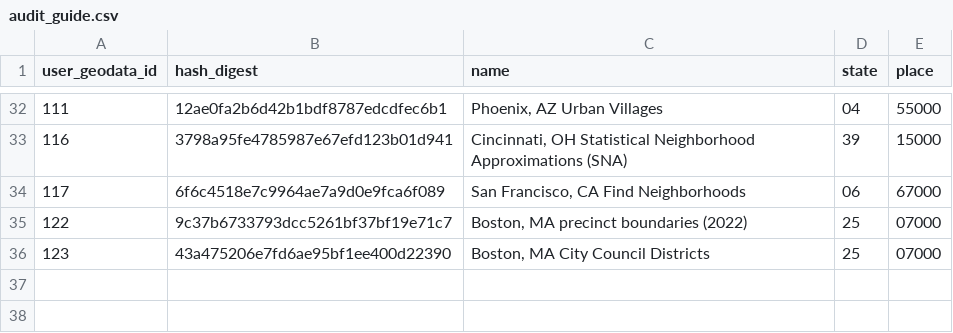
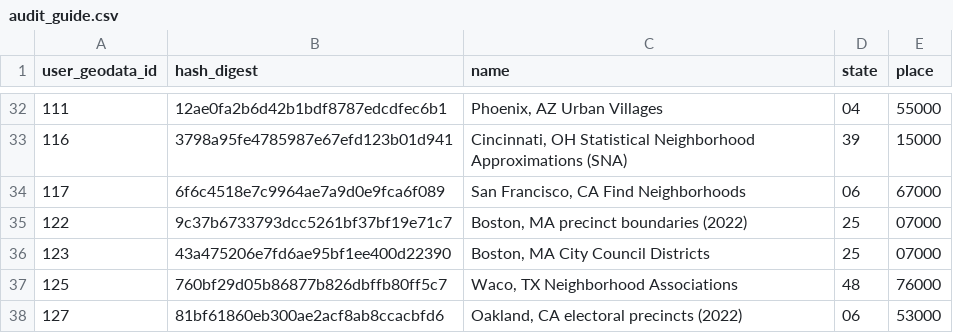
Before and after one commit to censusreporter/census-api, a CSV file: census_extractomatic/aggregation/audit_guide.csv, drawn as a sheet; only a part is shown, gaps mark what is left out.

```diff
--- a/census_extractomatic/aggregation/audit_guide.csv
+++ b/census_extractomatic/aggregation/audit_guide.csv
@@ -36 +36,3 @@ user_geodata_id,hash_digest,name,state,place
 123,43a475206e7fd6ae95bf1ee400d22390,"Boston, MA City Council Districts",25,07000
+125,760bf29d05b86877b826dbffb80ff5c7,"Waco, TX Neighborhood Associations",48,76000
+127,81bf61860eb300ae2acf8ab8ccacbfd6,"Oakland, CA electoral precincts (2022)",06,53000
```
Also changed, not shown: census_extractomatic/aggregation/block_audit/block_audit.csv, 3 other files.
